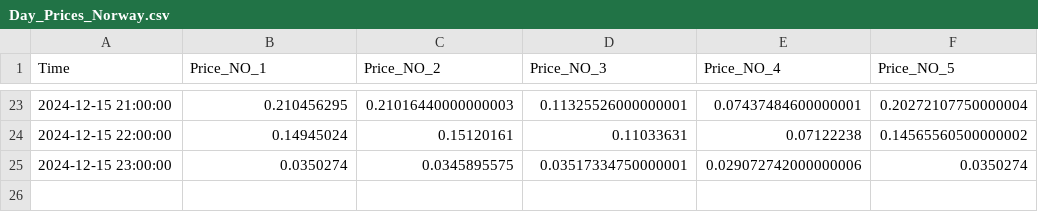
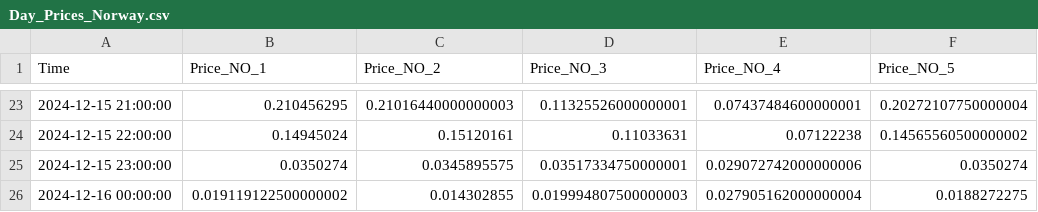
Before and after one commit to Qery-Data/European-Power-Price, a CSV file: data/Day_Prices_Norway.csv, drawn as a sheet; only a part is shown, gaps mark what is left out.

Commit message:
Latest Entsoe data update: 2024-12-15-14-02-50

```diff
--- a/data/Day_Prices_Norway.csv
+++ b/data/Day_Prices_Norway.csv
@@ -25 +25,2 @@ Time,Price_NO_1,Price_NO_2,Price_NO_3,Price_NO_4,Price_NO_5
 2024-12-15 23:00:00,0.0350274,0.0345895575,0.03517334750000001,0.029072742000000006,0.0350274
+2024-12-16 00:00:00,0.019119122500000002,0.014302855,0.019994807500000003,0.027905162000000004,0.0188272275
```
